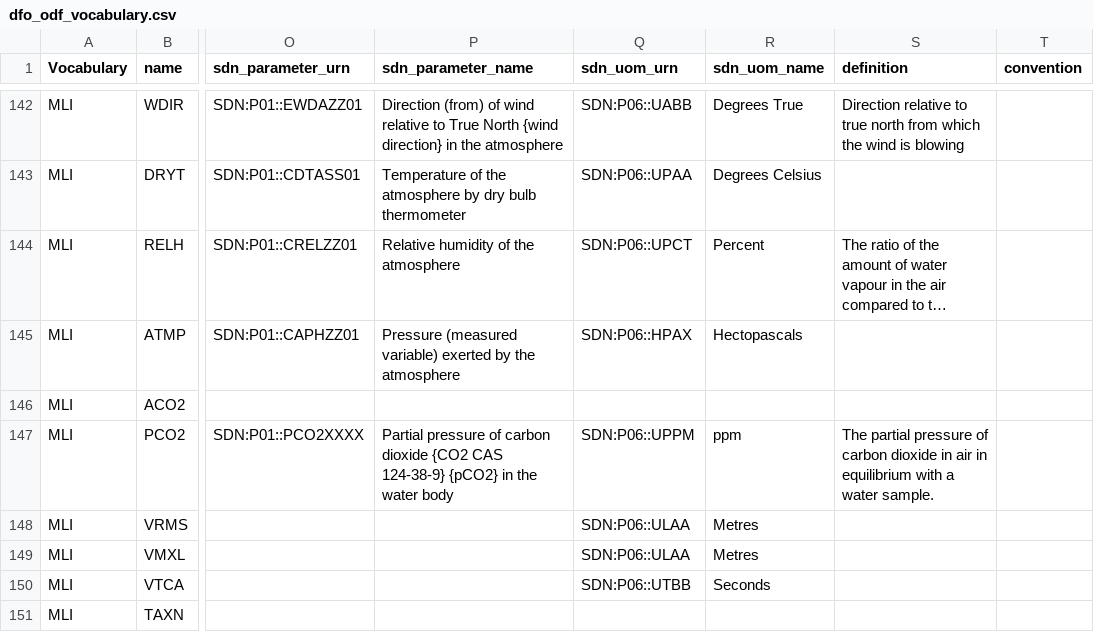
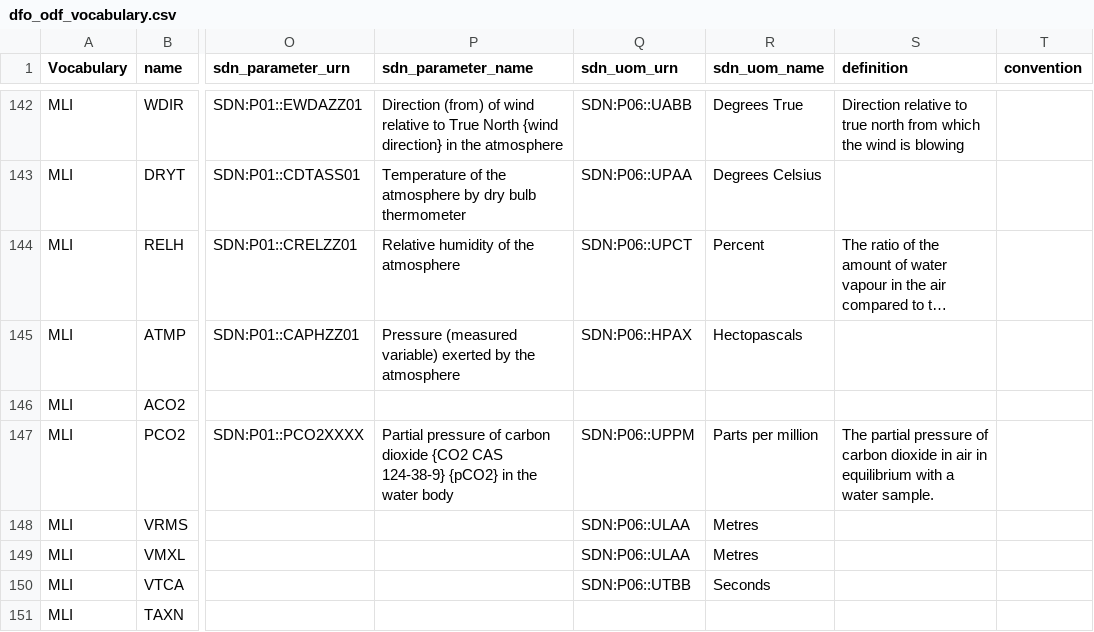
Before and after one commit to cioos-siooc/ocean-data-parser, a CSV file: ocean_data_parser/vocabularies/dfo_odf_vocabulary.csv, drawn as a sheet; only a part is shown, gaps mark what is left out; long unchanged cells end in …; the diff covers the shown part only; the diff names each change by its address in the sheet, - before the commit and + after, or states it on an @@ line.

Commit message:
Add vocabularies tests (#116)
* add methods to retrieve vocabularies locally
* convert dictionary vocabularies to dataframes
* add preliminary tests
* move to uv package manager
* make tests compatible with windows
* update change log
* update development docs
* fix sdn_uom_urn and name test and vocabularies
* fix sdn_uom_urn check and some vocabularies
* improve metadata.nerc tool
* improve sdn_parameter_name tests

```diff
--- a/ocean_data_parser/vocabularies/dfo_odf_vocabulary.csv
+++ b/ocean_data_parser/vocabularies/dfo_odf_vocabulary.csv
-R147 (sdn_uom_name): ppm
+R147 (sdn_uom_name): Parts per million
```
Also changed, not shown: 15 edited cells elsewhere in this file, 45 other files.
